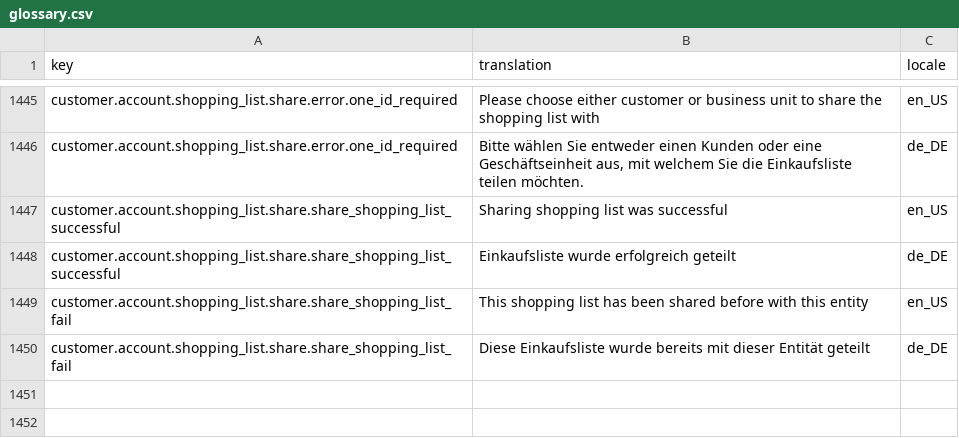
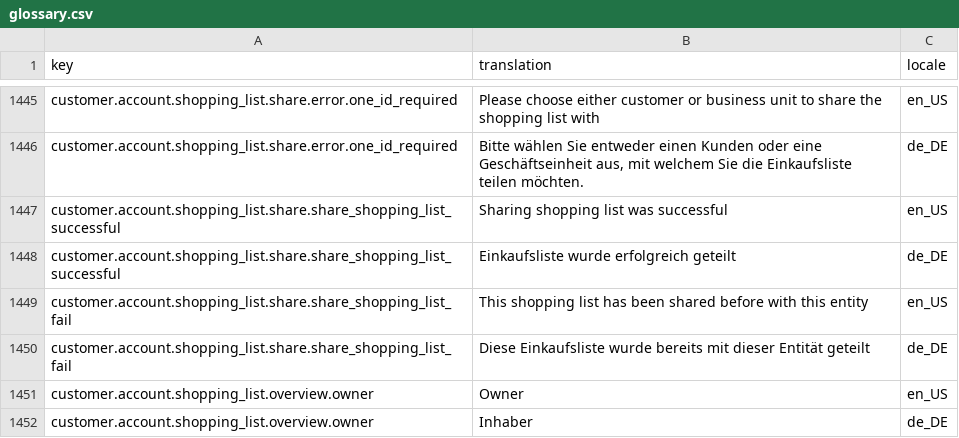
Before and after one commit to spryker-shop/b2b-demo-shop, a CSV file: data/import/glossary.csv, drawn as a sheet; only a part is shown, gaps mark what is left out; the diff names each change by its address in the sheet, - before the commit and + after, or states it on an @@ line.

Commit message:
core-2347 added glossary keys

```diff
--- a/data/import/glossary.csv
+++ b/data/import/glossary.csv
+row 1451: customer.account.shopping_list.overview.owner | Owner | en_US
+row 1452: customer.account.shopping_list.overview.owner | Inhaber | de_DE
```
